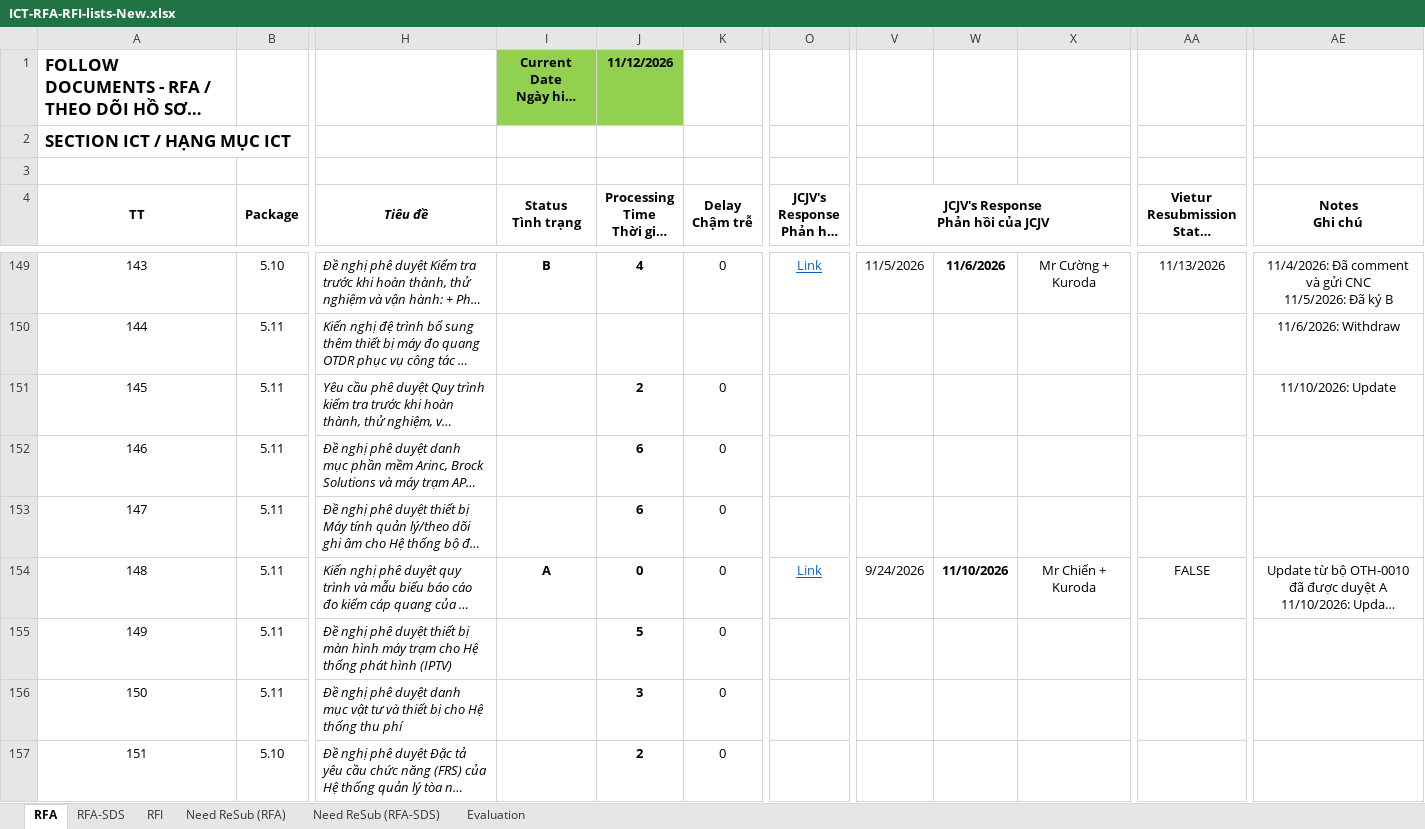
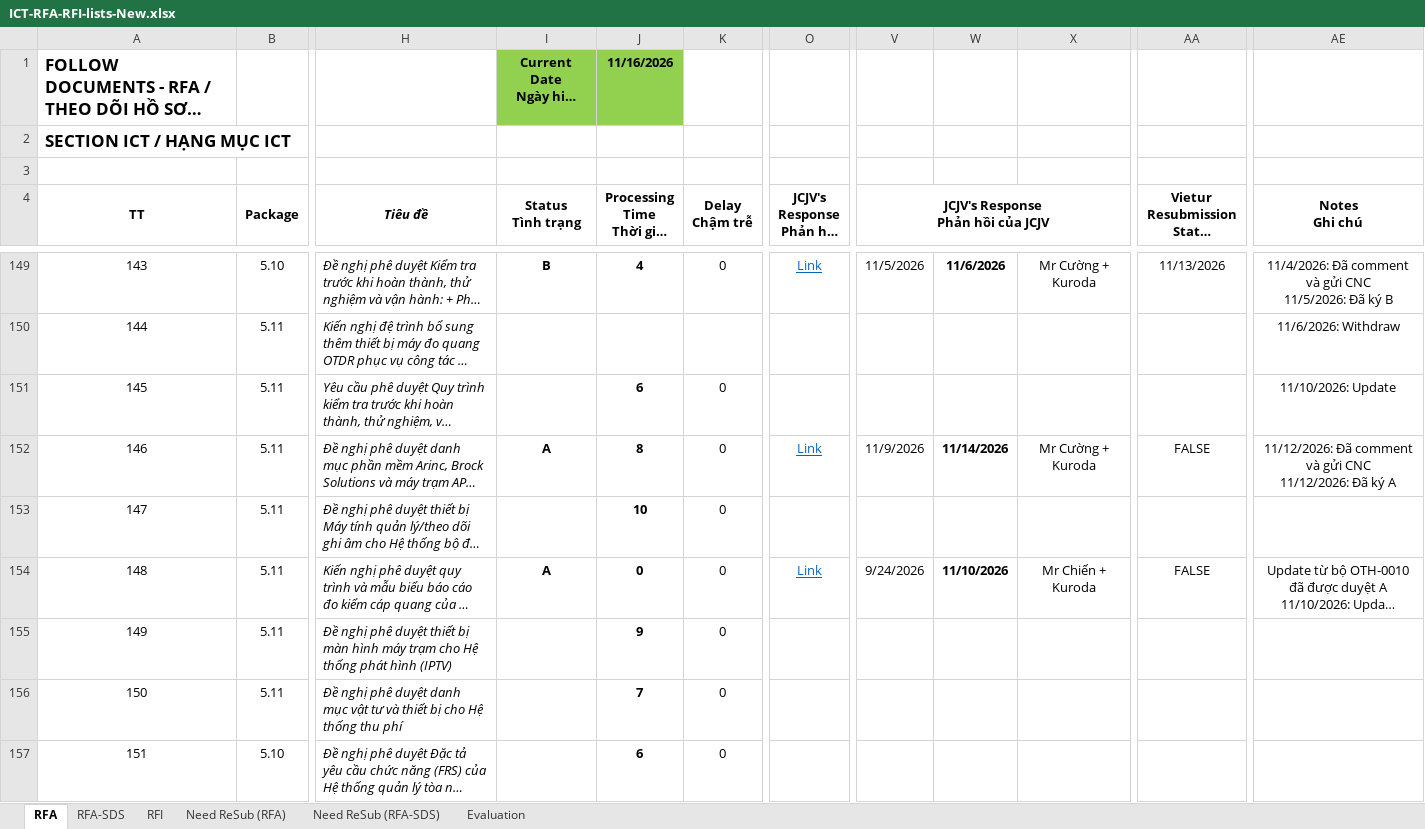
Before and after one commit to Shi-49-94-444-4444/ltia-ict-dashboard, an Excel workbook: ICT-RFA-RFI-lists-New.xlsx, sheet RFA, drawn as a sheet; only a part is shown, gaps mark what is left out; long unchanged cells end in …; values as stored, in another font and other column widths than the file's, no borders; conditional formats not drawn; ↵ is a line break in a cell; the diff covers the shown part only; the diff names each change by its address in the sheet, - before the commit and + after, or states it on an @@ line.

Commit message:
Auto-sync Excel 2026-11-16 09:27:12

```diff
--- a/ICT-RFA-RFI-lists-New.xlsx (sheet RFA)
+++ b/ICT-RFA-RFI-lists-New.xlsx (sheet RFA)
-J1 (Processing Time Thời gian xử lý): 11/12/2026
+J1 (Processing Time Thời gian xử lý): 11/16/2026
-J151 (Processing Time Thời gian xử lý): 2
+J151 (Processing Time Thời gian xử lý): 6
-I152 (Status Tình trạng): (empty)
+I152 (Status Tình trạng): A
-J152 (Processing Time Thời gian xử lý): 6
+J152 (Processing Time Thời gian xử lý): 8
-O152: (empty)
+O152: Link
-V152: (empty)
+V152: 11/9/2026
-W152: (empty)
+W152: 11/14/2026
-X152: (empty)
+X152: Mr Cường + Kuroda
-AA152: (empty)
+AA152: FALSE
-AE152 (Notes Ghi chú): (empty)
+AE152 (Notes Ghi chú): 11/12/2026: Đã comment và gửi CNC ↵ 11/12/2026: Đã ký A
-J153 (Processing Time Thời gian xử lý): 6
+J153 (Processing Time Thời gian xử lý): 10
-J155 (Processing Time Thời gian xử lý): 5
+J155 (Processing Time Thời gian xử lý): 9
-J156 (Processing Time Thời gian xử lý): 3
+J156 (Processing Time Thời gian xử lý): 7
-J157 (Processing Time Thời gian xử lý): 2
+J157 (Processing Time Thời gian xử lý): 6
```
Also changed, not shown: 6 added rows, 2 removed rows and 57 edited cells elsewhere in this sheet, sheet RFI, sheet RFA-SDS, sheet Need ReSub (RFA), sheet Evaluation, sheet Need ReSub (RFA-SDS), formulas that keep their value, 1 other file.
